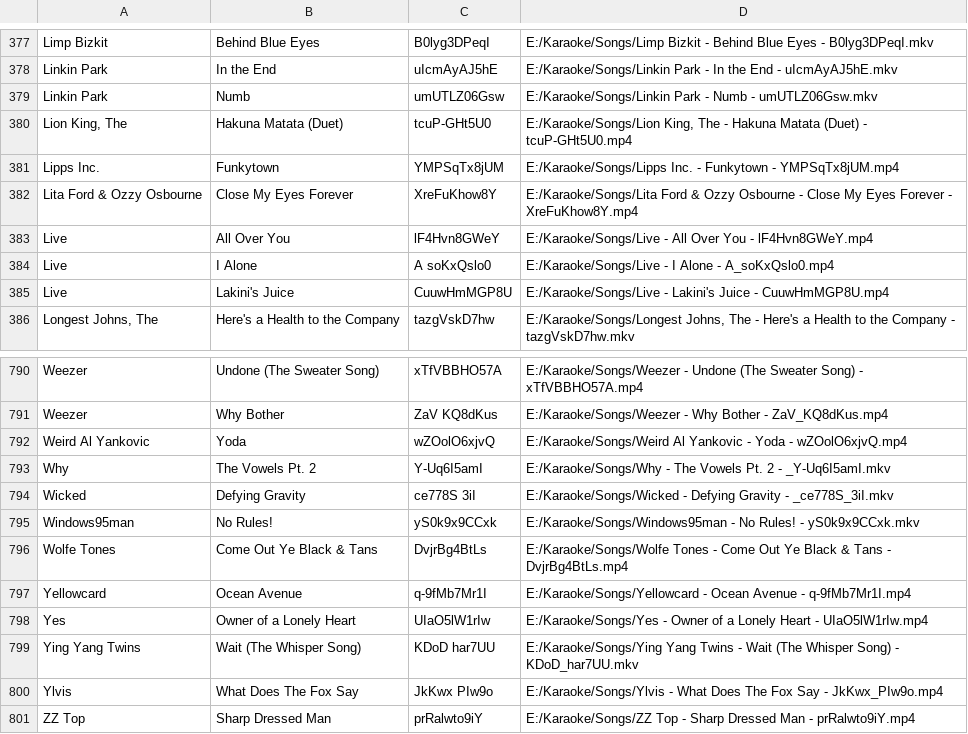
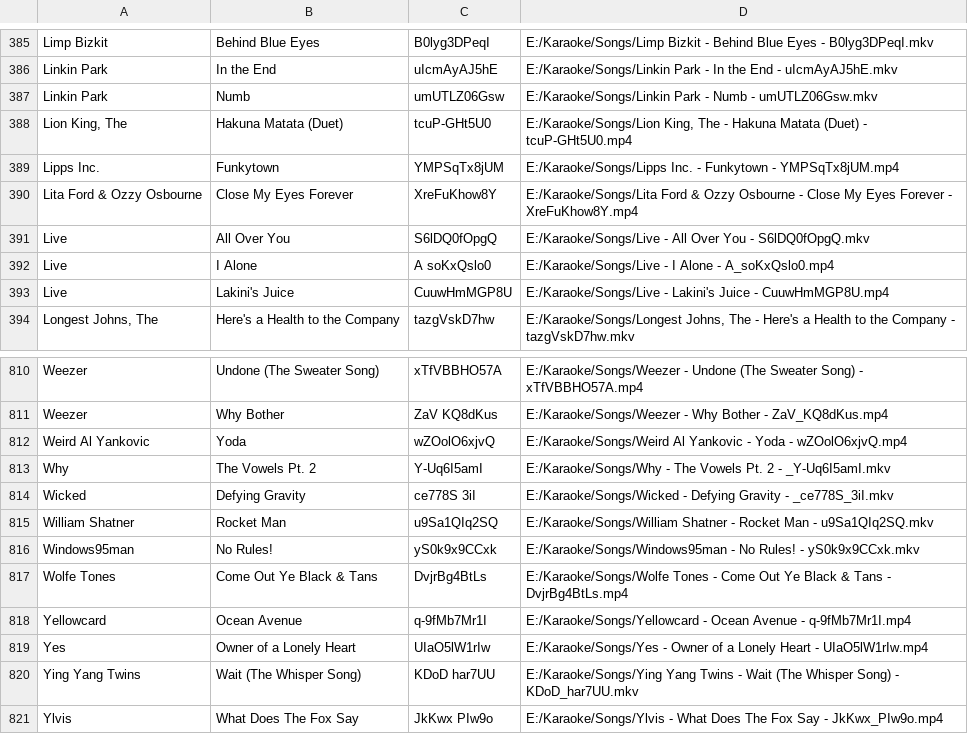
Before and after one commit to not-ugk/ugk-website, a CSV file: dbexport.csv, drawn as a sheet; only a part is shown, gaps mark what is left out; the shorter side is filled out with more unchanged rows; the diff covers the shown part only.

Commit message:
Update songs

```diff
--- a/dbexport.csv
+++ b/dbexport.csv
@@ -382,3 +390,3 @@
 "Lita Ford & Ozzy Osbourne","Close My Eyes Forever","XreFuKhow8Y","E:/Karaoke/Songs/Lita Ford & Ozzy Osbourne - Close My Eyes Forever - XreFuKhow8Y.mp4"
-"Live","All Over You","lF4Hvn8GWeY","E:/Karaoke/Songs/Live - All Over You - lF4Hvn8GWeY.mp4"
+"Live","All Over You","S6lDQ0fOpgQ","E:/Karaoke/Songs/Live - All Over You - S6lDQ0fOpgQ.mkv"
 "Live","I Alone","A soKxQslo0","E:/Karaoke/Songs/Live - I Alone - A_soKxQslo0.mp4"
@@ -794,2 +814,3 @@
 "Wicked","Defying Gravity"," ce778S 3iI","E:/Karaoke/Songs/Wicked - Defying Gravity - _ce778S_3iI.mkv"
+"William Shatner","Rocket Man","u9Sa1QIq2SQ","E:/Karaoke/Songs/William Shatner - Rocket Man - u9Sa1QIq2SQ.mkv"
 "Windows95man","No Rules!","yS0k9x9CCxk","E:/Karaoke/Songs/Windows95man - No Rules! - yS0k9x9CCxk.mkv"
```
Also changed, not shown: 20 added rows elsewhere in this file, 1 other file.
